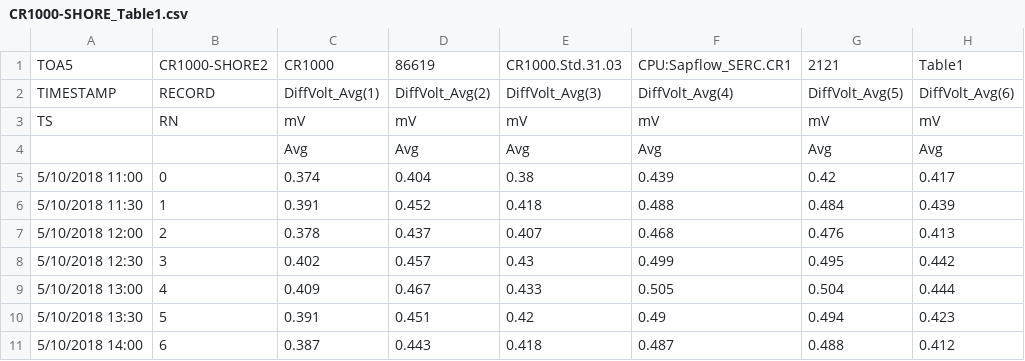
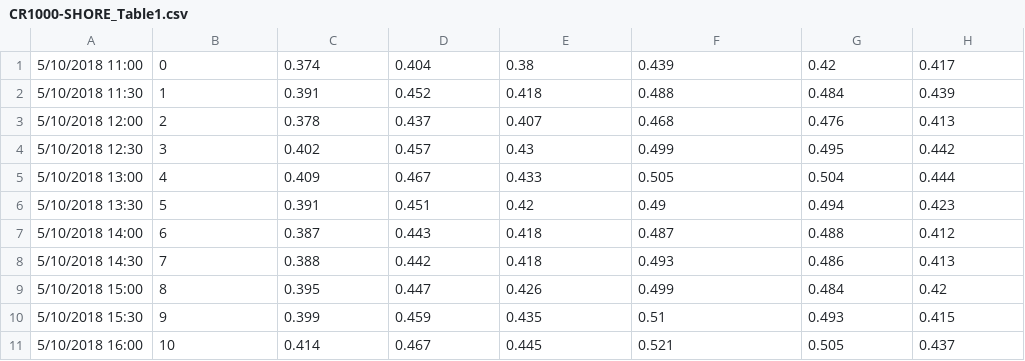
Before and after one commit to PNNL-PREMIS/PREMIS-sapflow, a CSV file: sapflow_data/CR1000-SHORE_Table1.csv, drawn as a sheet; only a part is shown; the shorter side is filled out with more unchanged rows; the diff names each change by its address in the sheet, - before the commit and + after, or states it on an @@ line.

```diff
--- a/sapflow_data/CR1000-SHORE_Table1.csv
+++ b/sapflow_data/CR1000-SHORE_Table1.csv
-row 1: TOA5 | CR1000-SHORE2 | CR1000 | 86619 | CR1000.Std.31.03 | CPU:Sapflow_SERC.CR1 | 2121 | Table1
-row 2: TIMESTAMP | RECORD | DiffVolt_Avg(1) | DiffVolt_Avg(2) | DiffVolt_Avg(3) | DiffVolt_Avg(4) | DiffVolt_Avg(5) | DiffVolt_Avg(6)
-row 3: TS | RN | mV | mV | mV | mV | mV | mV
-row 4:  |  | Avg | Avg | Avg | Avg | Avg | Avg
```
Also changed, not shown: sapflow_data/CR1000-FRESH_Table1.csv, sapflow_data/CR1000-SALT_Table1.csv.
